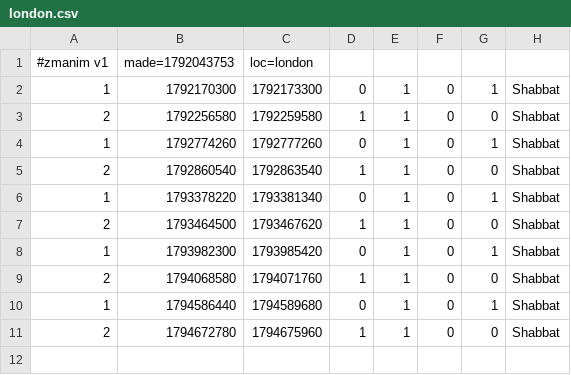
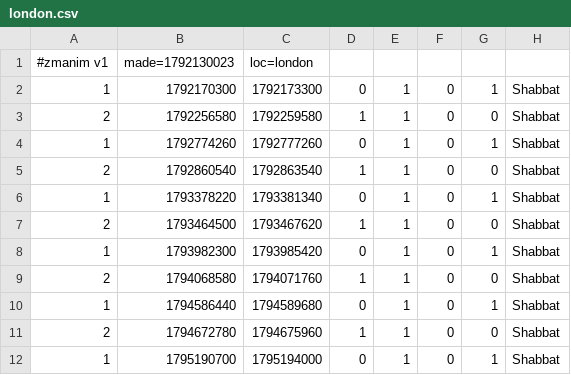
Before and after one commit to cgr210/zmanim-ui, a CSV file: times/london.csv, drawn as a sheet.

```diff
--- a/times/london.csv
+++ b/times/london.csv
@@ -1,2 +1,2 @@
-#zmanim v1,made=1792043753,loc=london
+#zmanim v1,made=1792130023,loc=london
 1,1792170300,1792173300,0,1,0,1,Shabbat
@@ -11 +11,2 @@
 2,1794672780,1794675960,1,1,0,0,Shabbat
+1,1795190700,1795194000,0,1,0,1,Shabbat
```
